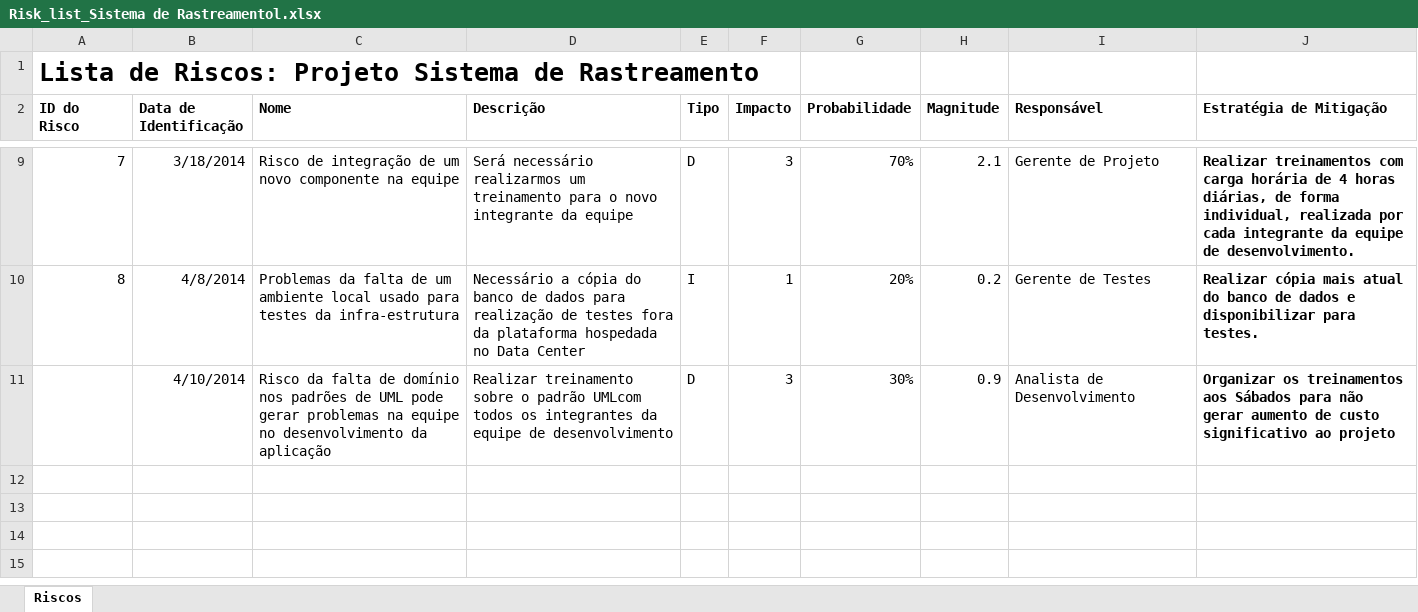
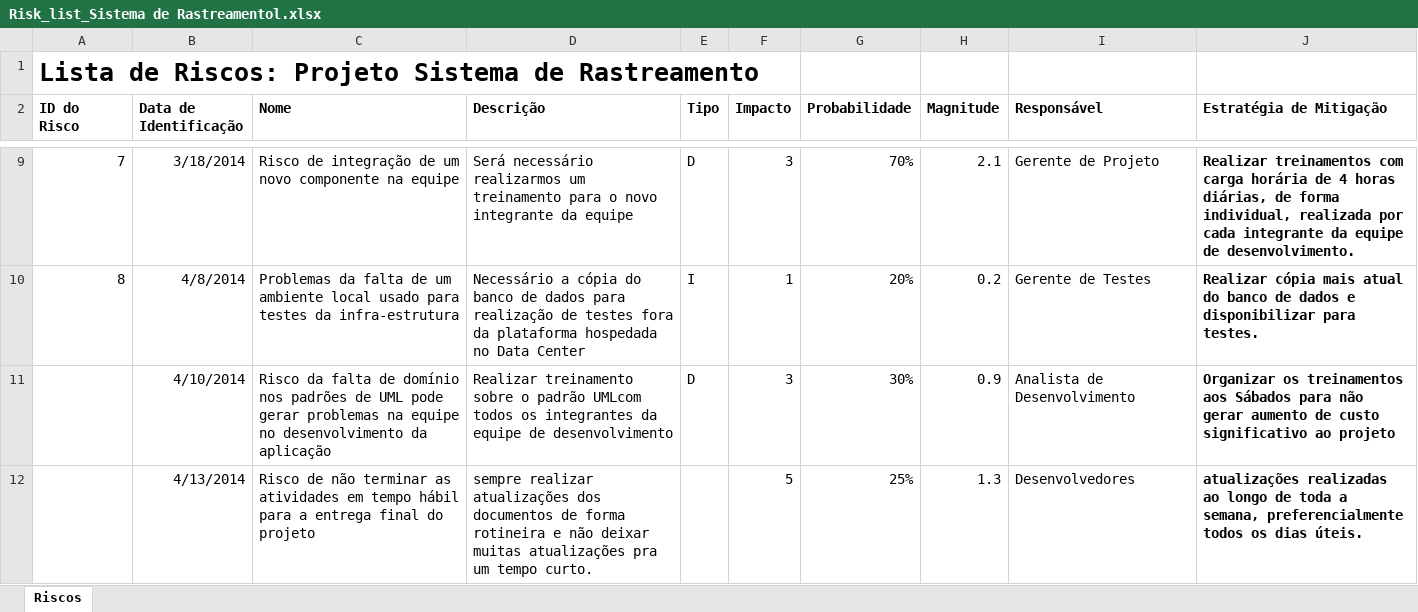
Before and after one commit to valtervasconcelos/Projeto_de_Software_1, an Excel workbook: Acompanhamento/Risk_list_Sistema de Rastreamentol.xlsx, sheet Riscos, drawn as a sheet; only a part is shown, gaps mark what is left out; values as stored, in another font and other column widths than the file's, no borders; the diff names each change by its address in the sheet, - before the commit and + after, or states it on an @@ line.

Commit message:
atualização de lista de riscos.
como está se aproximando a entrega final, froam descobertos novos
riscos.

```diff
--- a/Acompanhamento/Risk_list_Sistema de Rastreamentol.xlsx (sheet Riscos)
+++ b/Acompanhamento/Risk_list_Sistema de Rastreamentol.xlsx (sheet Riscos)
+row 12:  | 4/13/2014 | Risco de não terminar as atividades em tempo hábil para a entrega final do projeto | sempre realizar atualizações dos documentos de forma rotineira e não deixar muitas atualizações pra um tempo curto. |  | 5 | 25% | 1.3 | Desenvolvedores | atualizações realizadas ao longo de toda a semana, preferencialmente todos os dias úteis.
```
